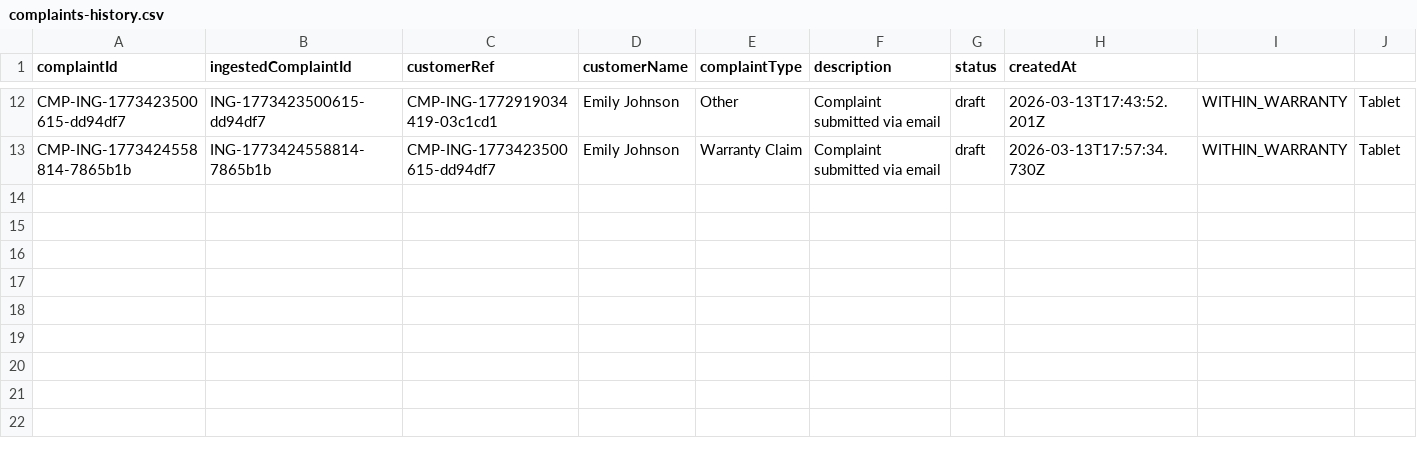
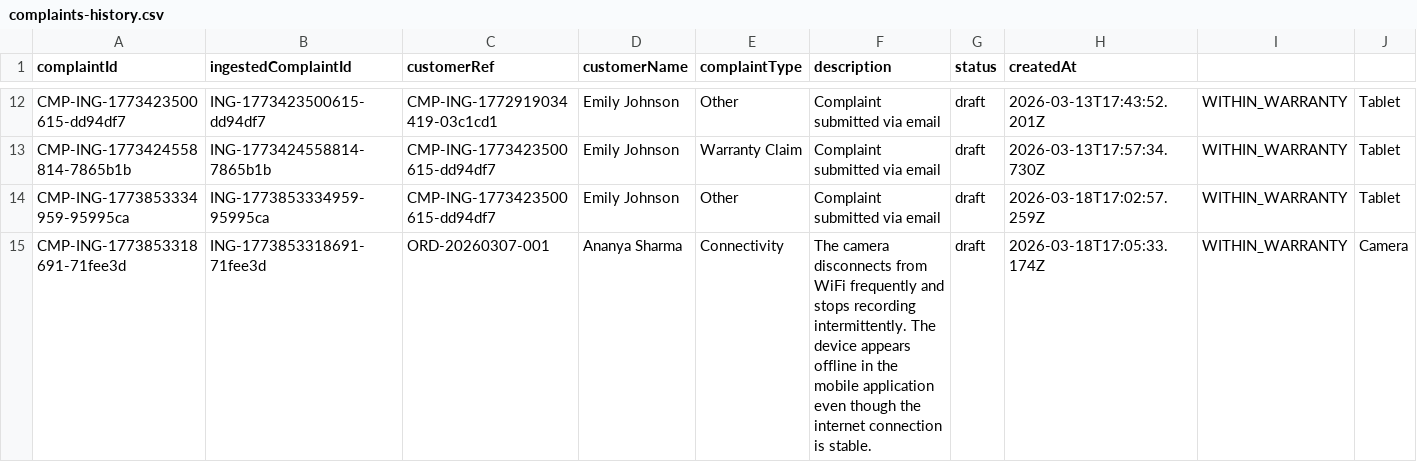
Before and after one commit to shubham-aimill/backend_complaint_resolution, a CSV file: backend_modified/data/processed-complaints/complaints-history.csv, drawn as a sheet; only a part is shown, gaps mark what is left out; rows hold the shown columns only; the diff names each change by its address in the sheet, - before the commit and + after, or states it on an @@ line.

```diff
--- a/backend_modified/data/processed-complaints/complaints-history.csv
+++ b/backend_modified/data/processed-complaints/complaints-history.csv
+row 14: CMP-ING-1773853334959-95995ca | ING-1773853334959-95995ca | CMP-ING-1773423500615-dd94df7 | Emily Johnson | Other | Complaint submitted via email | draft | 2026-03-18T17:02:57.259Z | WITHIN_WARRANTY | Tablet
+row 15: CMP-ING-1773853318691-71fee3d | ING-1773853318691-71fee3d | ORD-20260307-001 | Ananya Sharma | Connectivity | The camera disconnects from WiFi frequently and stops recording intermittently. The device appears offline in the mobile application even though the internet connection is stable. | draft | 2026-03-18T17:05:33.174Z | WITHIN_WARRANTY | Camera
```
Also changed, not shown: 23 other files.
